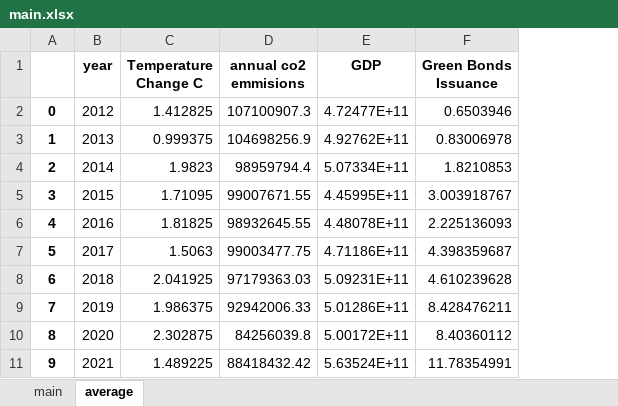
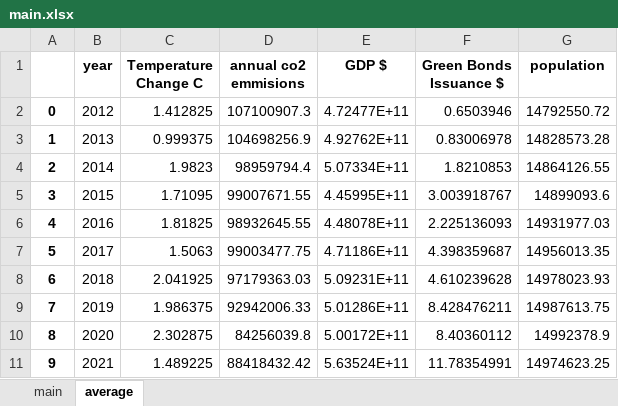
Before and after one commit to TrulsST/VisualAnalytics, an Excel workbook: data/main.xlsx, sheet average, drawn as a sheet; values as stored, in another font and other column widths than the file's, no borders; the diff names each change by its address in the sheet, - before the commit and + after, or states it on an @@ line.

```diff
--- a/data/main.xlsx (sheet average)
+++ b/data/main.xlsx (sheet average)
+column G (population), rows 2-11: 14792550.72 | 14828573.28 | 14864126.55 | 14899093.6 | 14931977.03 | 14956013.35 | 14978023.93 | 14987613.75 | 14992378.9 | 14974623.25
-E1: GDP
+E1: GDP $
-F1: Green Bonds Issuance
+F1: Green Bonds Issuance $
```
Also changed, not shown: sheet main, 2 other files.
